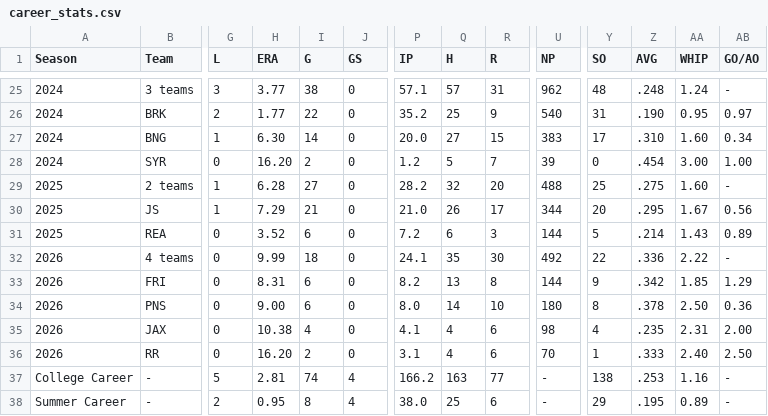
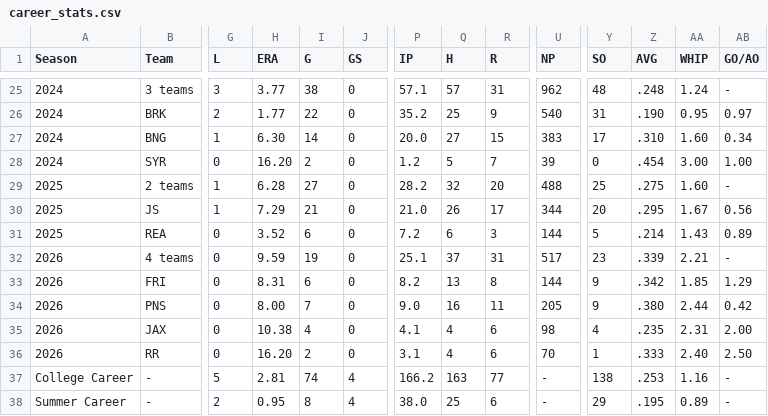
Before and after one commit to hedgertronic/hedgertronic.github.io, a CSV file: assets/documents/career_stats.csv, drawn as a sheet; only a part is shown, gaps mark what is left out; the diff covers the shown part only; the diff names each change by its address in the sheet, - before the commit and + after, or states it on an @@ line.

```diff
--- a/assets/documents/career_stats.csv
+++ b/assets/documents/career_stats.csv
-H32 (ERA): 9.99
+H32 (ERA): 9.59
-I32 (G): 18
+I32 (G): 19
-P32 (IP): 24.1
+P32 (IP): 25.1
-Q32 (H): 35
+Q32 (H): 37
-R32 (R): 30
+R32 (R): 31
-U32 (NP): 492
+U32 (NP): 517
-Y32 (SO): 22
+Y32 (SO): 23
-Z32 (AVG): .336
+Z32 (AVG): .339
-AA32 (WHIP): 2.22
+AA32 (WHIP): 2.21
-H34 (ERA): 9.00
+H34 (ERA): 8.00
-I34 (G): 6
+I34 (G): 7
-P34 (IP): 8.0
+P34 (IP): 9.0
-Q34 (H): 14
+Q34 (H): 16
-R34 (R): 10
+R34 (R): 11
-U34 (NP): 180
+U34 (NP): 205
-Y34 (SO): 8
+Y34 (SO): 9
-Z34 (AVG): .378
+Z34 (AVG): .380
-AA34 (WHIP): 2.50
+AA34 (WHIP): 2.44
-AB34 (GO/AO): 0.36
+AB34 (GO/AO): 0.42
```
Also changed, not shown: 17 edited cells elsewhere in this file, assets/documents/milb_api_stats.csv.
